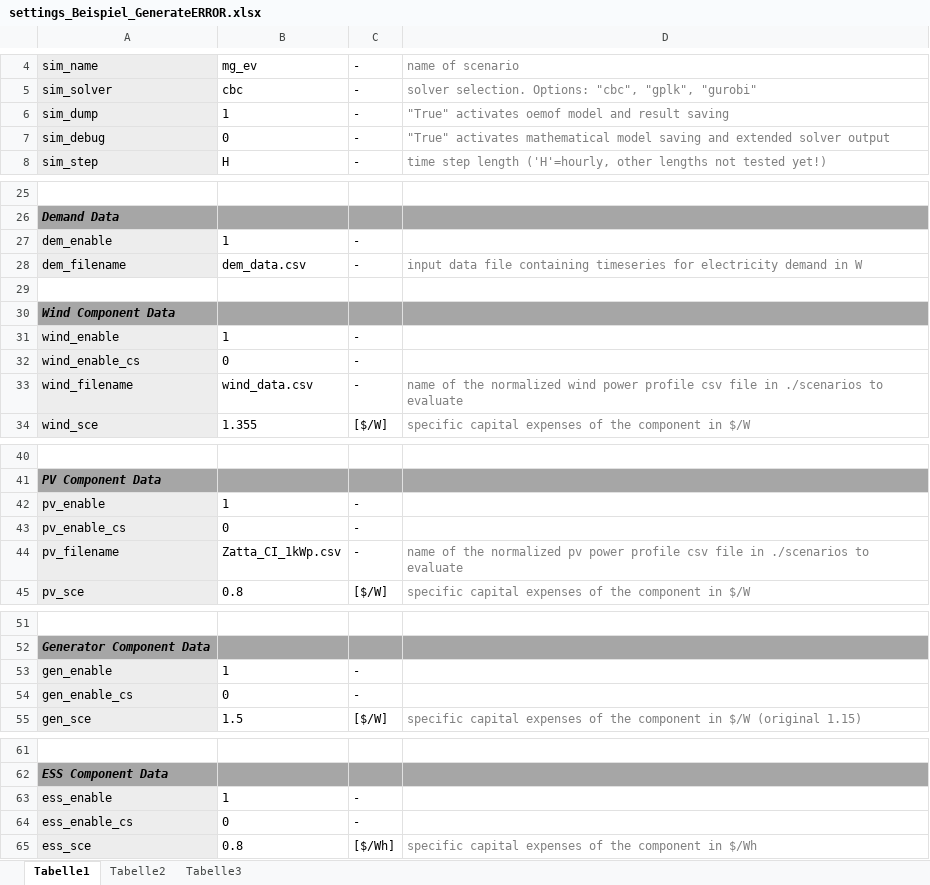
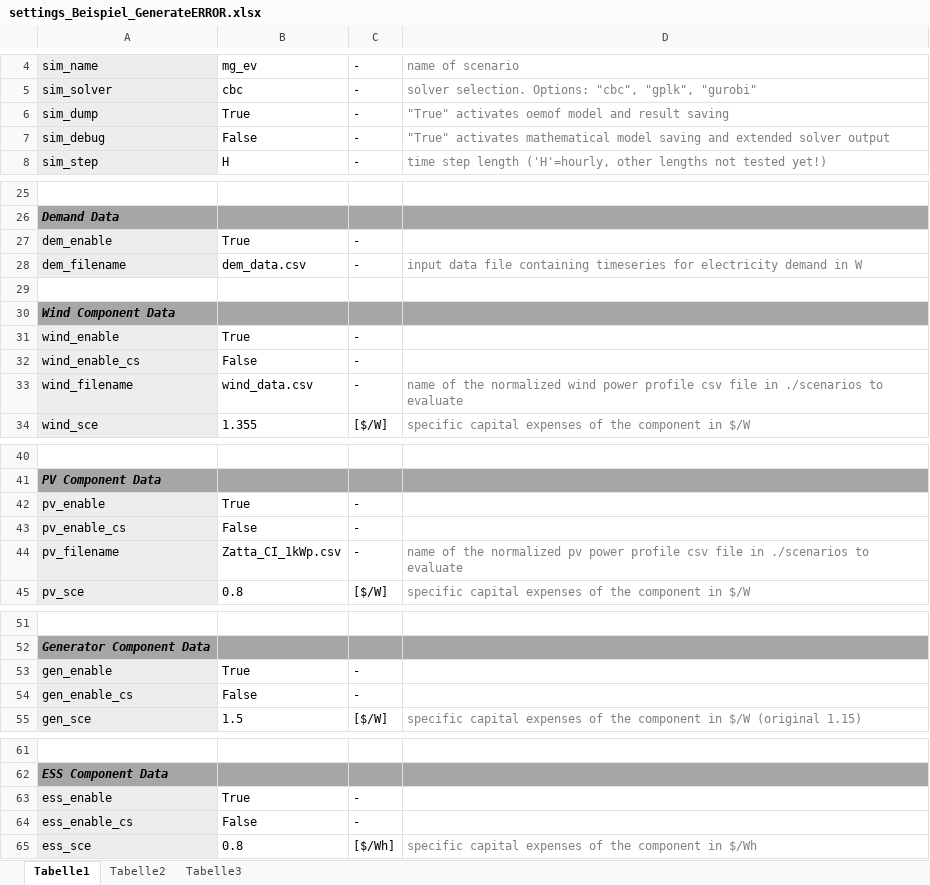
Before and after one commit to TUMFTM/REVOL-E-TION, an Excel workbook: settings/settings_Beispiel_GenerateERROR.xlsx, sheet Tabelle1, drawn as a sheet; only a part is shown, gaps mark what is left out; values as stored, in another font and other column widths than the file's, no borders; the diff covers the shown part only; the diff names each change by its address in the sheet, - before the commit and + after, or states it on an @@ line.

```diff
--- a/settings/settings_Beispiel_GenerateERROR.xlsx (sheet Tabelle1)
+++ b/settings/settings_Beispiel_GenerateERROR.xlsx (sheet Tabelle1)
-B6: 1
+B6: True
-B7: 0
+B7: False
-B27: 1
+B27: True
-B31: 1
+B31: True
-B32: 0
+B32: False
-B42: 1
+B42: True
-B43: 0
+B43: False
-B53: 1
+B53: True
-B54: 0
+B54: False
-B63: 1
+B63: True
-B64: 0
+B64: False
```
Also changed, not shown: 3 edited cells elsewhere in this sheet, sheet Tabelle3, sheet Tabelle2, 4 other files.
